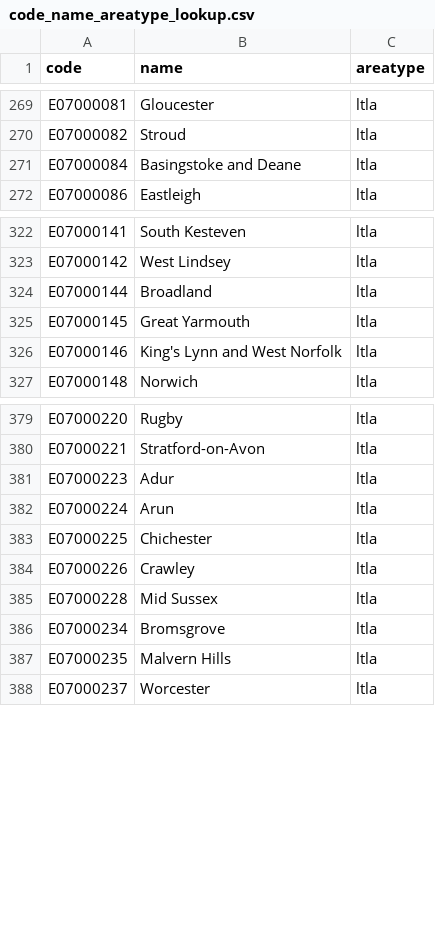
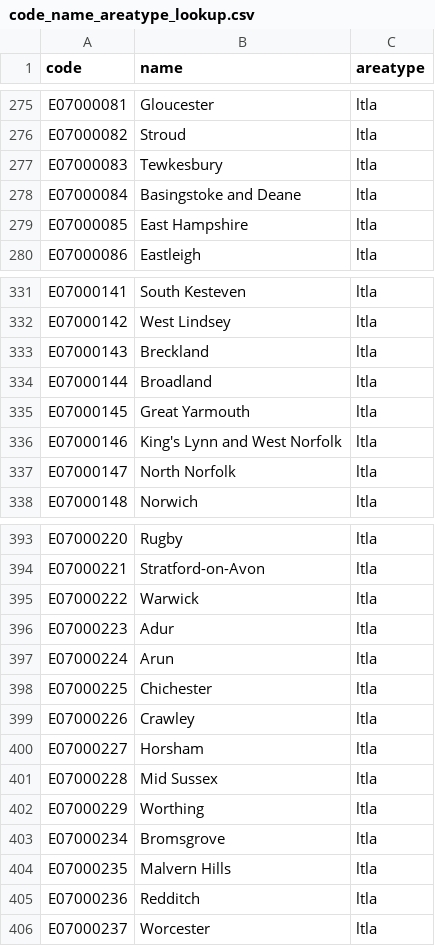
Before and after one commit to SamHollings/covid19_analysis, a CSV file: data/code_name_areatype_lookup.csv, drawn as a sheet; only a part is shown, gaps mark what is left out; the diff covers the shown part only.

```diff
--- a/data/code_name_areatype_lookup.csv
+++ b/data/code_name_areatype_lookup.csv
@@ -270,3 +276,5 @@ E07000081,Gloucester,ltla
 E07000082,Stroud,ltla
+E07000083,Tewkesbury,ltla
 E07000084,Basingstoke and Deane,ltla
+E07000085,East Hampshire,ltla
 E07000086,Eastleigh,ltla
@@ -323,2 +332,3 @@ E07000141,South Kesteven,ltla
 E07000142,West Lindsey,ltla
+E07000143,Breckland,ltla
 E07000144,Broadland,ltla
@@ -326,2 +336,3 @@ E07000145,Great Yarmouth,ltla
 E07000146,King's Lynn and West Norfolk,ltla
+E07000147,North Norfolk,ltla
 E07000148,Norwich,ltla
@@ -380,2 +394,3 @@ E07000220,Rugby,ltla
 E07000221,Stratford-on-Avon,ltla
+E07000222,Warwick,ltla
 E07000223,Adur,ltla
@@ -384,5 +399,8 @@ E07000225,Chichester,ltla
 E07000226,Crawley,ltla
+E07000227,Horsham,ltla
 E07000228,Mid Sussex,ltla
+E07000229,Worthing,ltla
 E07000234,Bromsgrove,ltla
 E07000235,Malvern Hills,ltla
+E07000236,Redditch,ltla
 E07000237,Worcester,ltla
```
Also changed, not shown: 12 added rows elsewhere in this file, data/uk_nhse_feed.csv, 1 other file.
